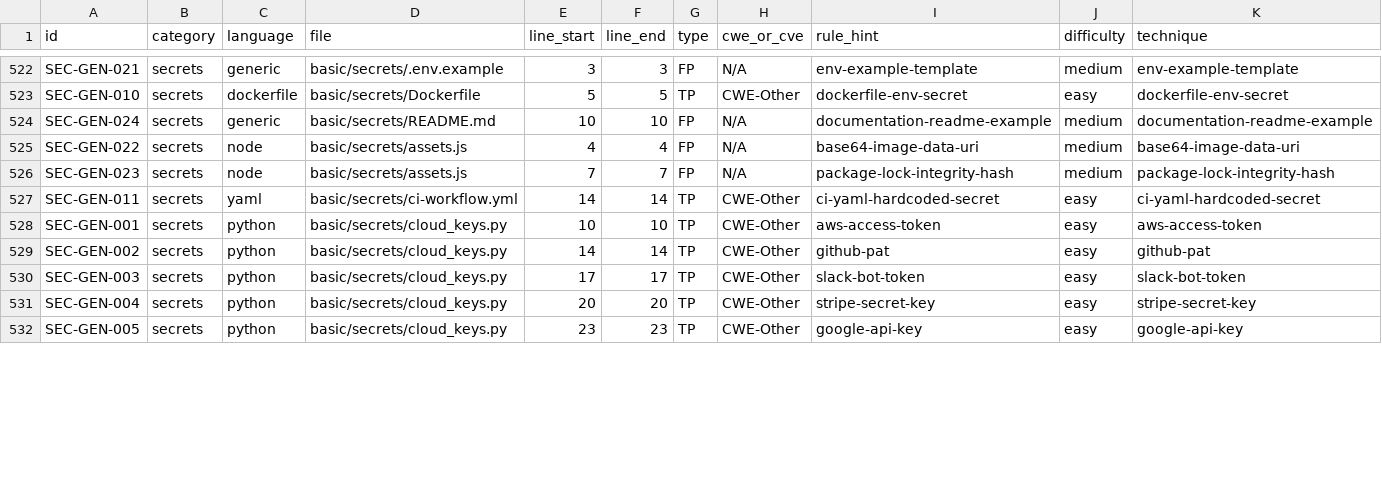
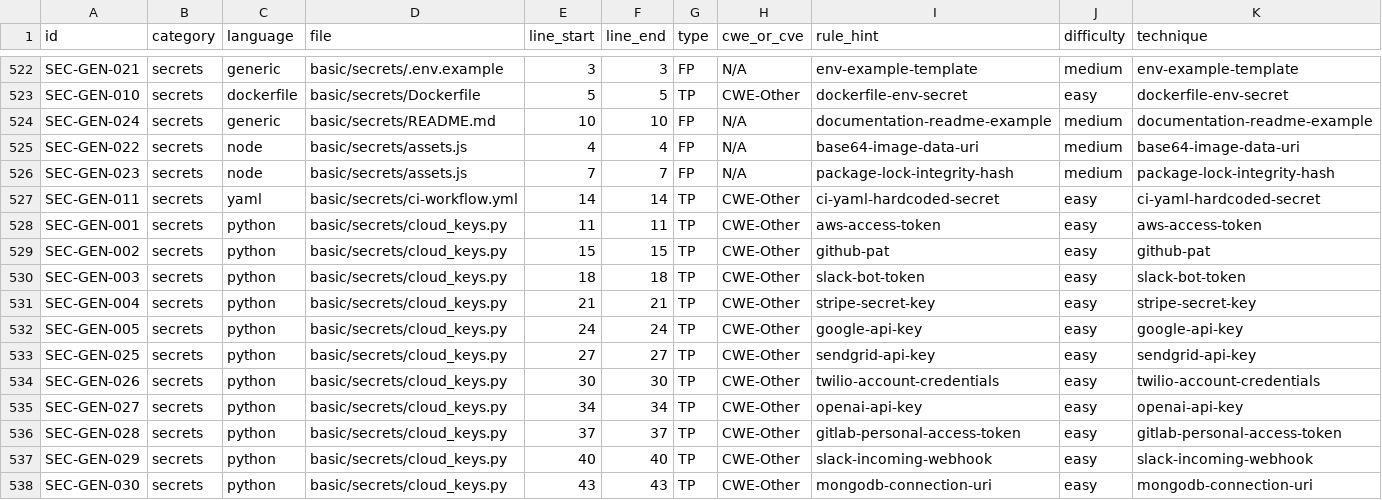
Before and after one commit to nathirkasim/omnistack-platform, a CSV file: ground_truth.csv, drawn as a sheet; only a part is shown, gaps mark what is left out; rows hold the shown columns only; the diff covers the shown part only; the diff names each change by its address in the sheet, - before the commit and + after, or states it on an @@ line.

Commit message:
feat(secrets): upgrade mock secrets to realistic regex-matching synthetic patterns and add diverse secret types

```diff
--- a/ground_truth.csv
+++ b/ground_truth.csv
-E528 (line_start): 10
+E528 (line_start): 11
-F528 (line_end): 10
+F528 (line_end): 11
-E529 (line_start): 14
+E529 (line_start): 15
-F529 (line_end): 14
+F529 (line_end): 15
-E530 (line_start): 17
+E530 (line_start): 18
-F530 (line_end): 17
+F530 (line_end): 18
-E531 (line_start): 20
+E531 (line_start): 21
-F531 (line_end): 20
+F531 (line_end): 21
-E532 (line_start): 23
+E532 (line_start): 24
-F532 (line_end): 23
+F532 (line_end): 24
+row 533: SEC-GEN-025 | secrets | python | basic/secrets/cloud_keys.py | 27 | 27 | TP | CWE-Other | sendgrid-api-key | easy | sendgrid-api-key
+row 534: SEC-GEN-026 | secrets | python | basic/secrets/cloud_keys.py | 30 | 30 | TP | CWE-Other | twilio-account-credentials | easy | twilio-account-credentials
+row 535: SEC-GEN-027 | secrets | python | basic/secrets/cloud_keys.py | 34 | 34 | TP | CWE-Other | openai-api-key | easy | openai-api-key
+row 536: SEC-GEN-028 | secrets | python | basic/secrets/cloud_keys.py | 37 | 37 | TP | CWE-Other | gitlab-personal-access-token | easy | gitlab-personal-access-token
+row 537: SEC-GEN-029 | secrets | python | basic/secrets/cloud_keys.py | 40 | 40 | TP | CWE-Other | slack-incoming-webhook | easy | slack-incoming-webhook
+row 538: SEC-GEN-030 | secrets | python | basic/secrets/cloud_keys.py | 43 | 43 | TP | CWE-Other | mongodb-connection-uri | easy | mongodb-connection-uri
```
Also changed, not shown: 6 added rows and 12 edited cells elsewhere in this file, 25 other files.
